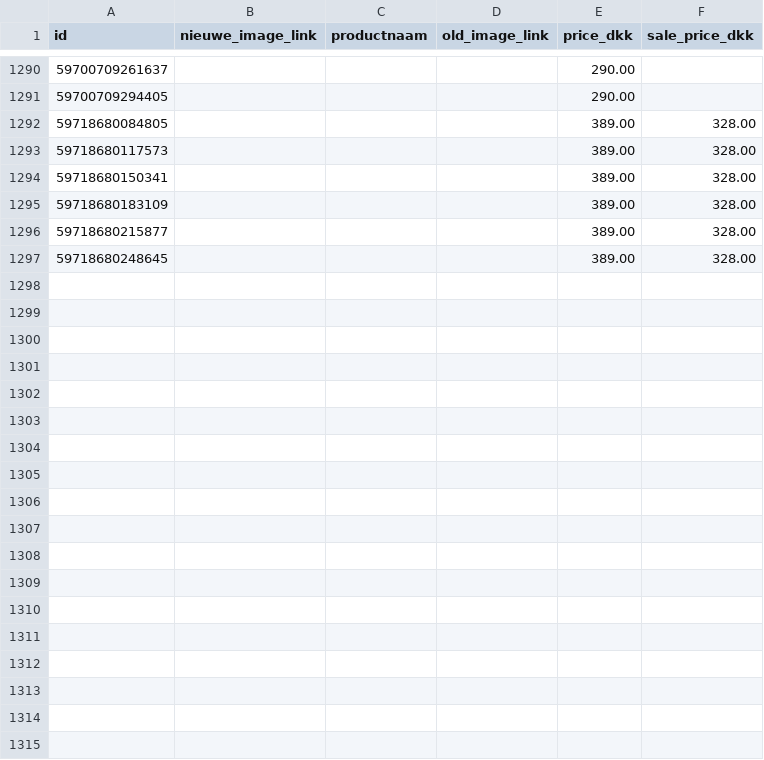
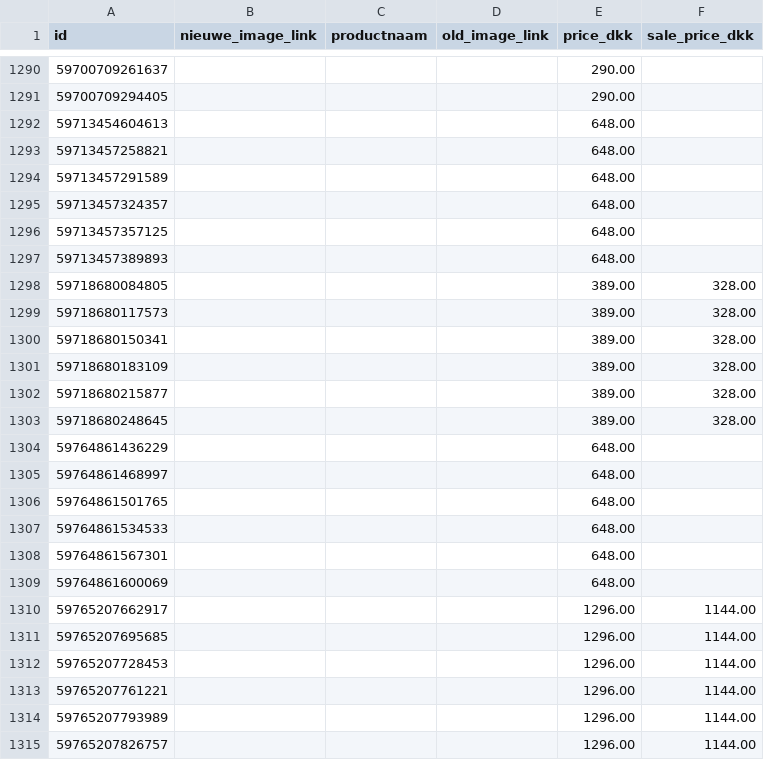
Before and after one commit to ernst-afk/images-channable-en, a CSV file: channable-image-swap-en.csv, drawn as a sheet; only a part is shown, gaps mark what is left out.

```diff
--- a/channable-image-swap-en.csv
+++ b/channable-image-swap-en.csv
@@ -1291,2 +1291,8 @@ id,nieuwe_image_link,productnaam,old_image_link,price_dkk,sale_price_dkk
 59700709294405,,,,290.00,
+59713454604613,,,,648.00,
+59713457258821,,,,648.00,
+59713457291589,,,,648.00,
+59713457324357,,,,648.00,
+59713457357125,,,,648.00,
+59713457389893,,,,648.00,
 59718680084805,,,,389.00,328.00
@@ -1297 +1303,13 @@ id,nieuwe_image_link,productnaam,old_image_link,price_dkk,sale_price_dkk
 59718680248645,,,,389.00,328.00
+59764861436229,,,,648.00,
+59764861468997,,,,648.00,
+59764861501765,,,,648.00,
+59764861534533,,,,648.00,
+59764861567301,,,,648.00,
+59764861600069,,,,648.00,
+59765207662917,,,,1296.00,1144.00
+59765207695685,,,,1296.00,1144.00
+59765207728453,,,,1296.00,1144.00
+59765207761221,,,,1296.00,1144.00
+59765207793989,,,,1296.00,1144.00
+59765207826757,,,,1296.00,1144.00
```
